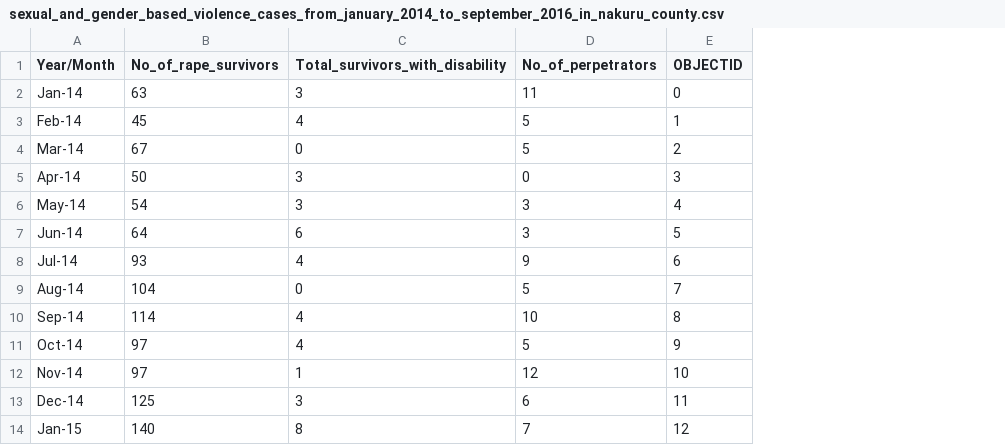
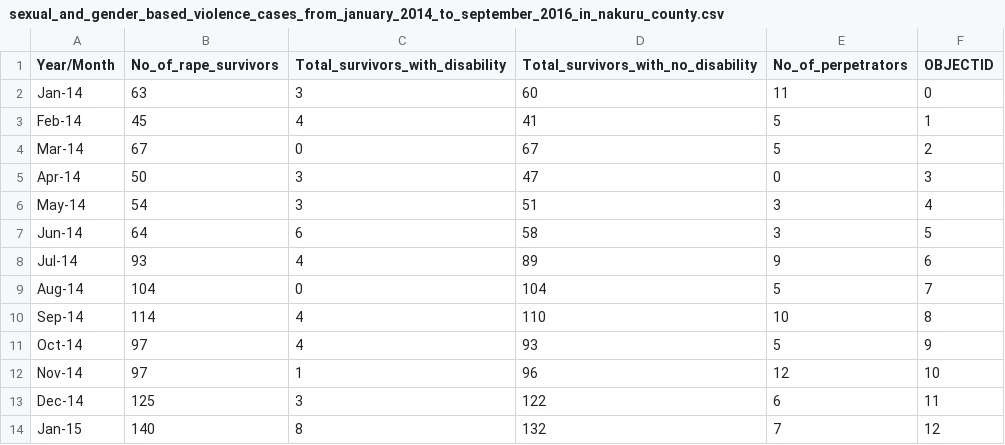
Before and after one commit to MbuviM/GenderBasedViolenceinKenyaStatistics, a CSV file: sexual_and_gender_based_violence_cases_from_january_2014_to_september_2016_in_nakuru_county.csv, drawn as a sheet; only a part is shown; the diff names each change by its address in the sheet, - before the commit and + after, or states it on an @@ line.

Commit message:
Initial Commit

```diff
--- a/sexual_and_gender_based_violence_cases_from_january_2014_to_september_2016_in_nakuru_county.csv
+++ b/sexual_and_gender_based_violence_cases_from_january_2014_to_september_2016_in_nakuru_county.csv
+column D, rows 1-14: Total_survivors_with_no_disability | 60 | 41 | 67 | 47 | 51 | 58 | 89 | 104 | 110 | 93 | 96 | 122 | 132
```
